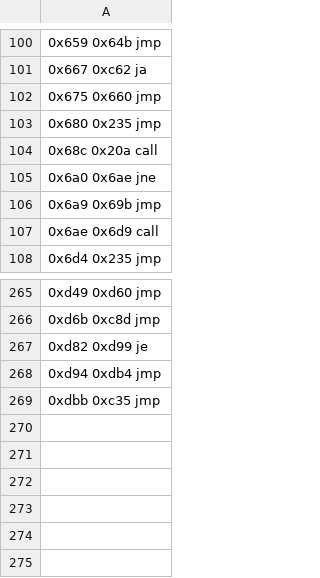
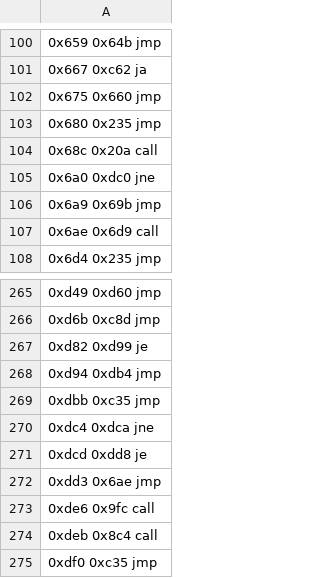
Before and after one commit to saxeum/asm-bootstrap, a TSV file: docs/branches.tsv, drawn as a sheet; only a part is shown, gaps mark what is left out.

```diff
--- a/docs/branches.tsv
+++ b/docs/branches.tsv
@@ -104,3 +104,3 @@
 0x68c 0x20a call
-0x6a0 0x6ae jne
+0x6a0 0xdc0 jne
 0x6a9 0x69b jmp
@@ -269 +269,7 @@
 0xdbb 0xc35 jmp
+0xdc4 0xdca jne
+0xdcd 0xdd8 je
+0xdd3 0x6ae jmp
+0xde6 0x9fc call
+0xdeb 0x8c4 call
+0xdf0 0xc35 jmp
```
Also changed, not shown: 7 other files.
